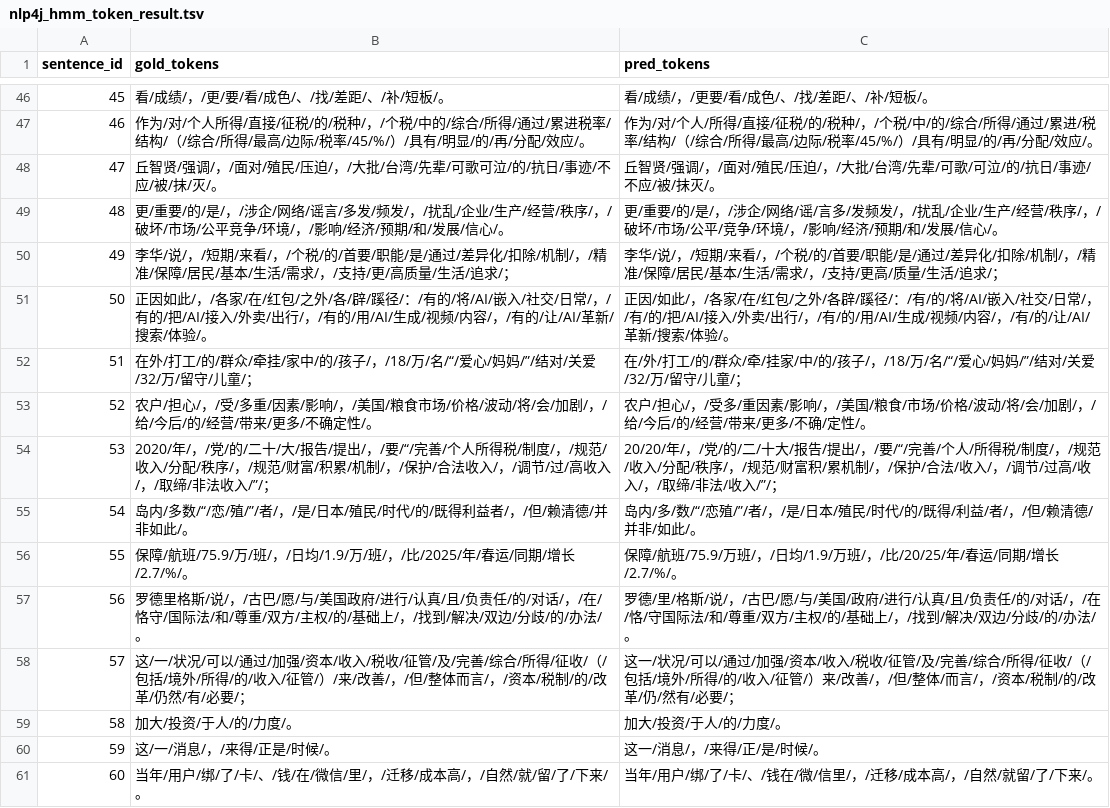
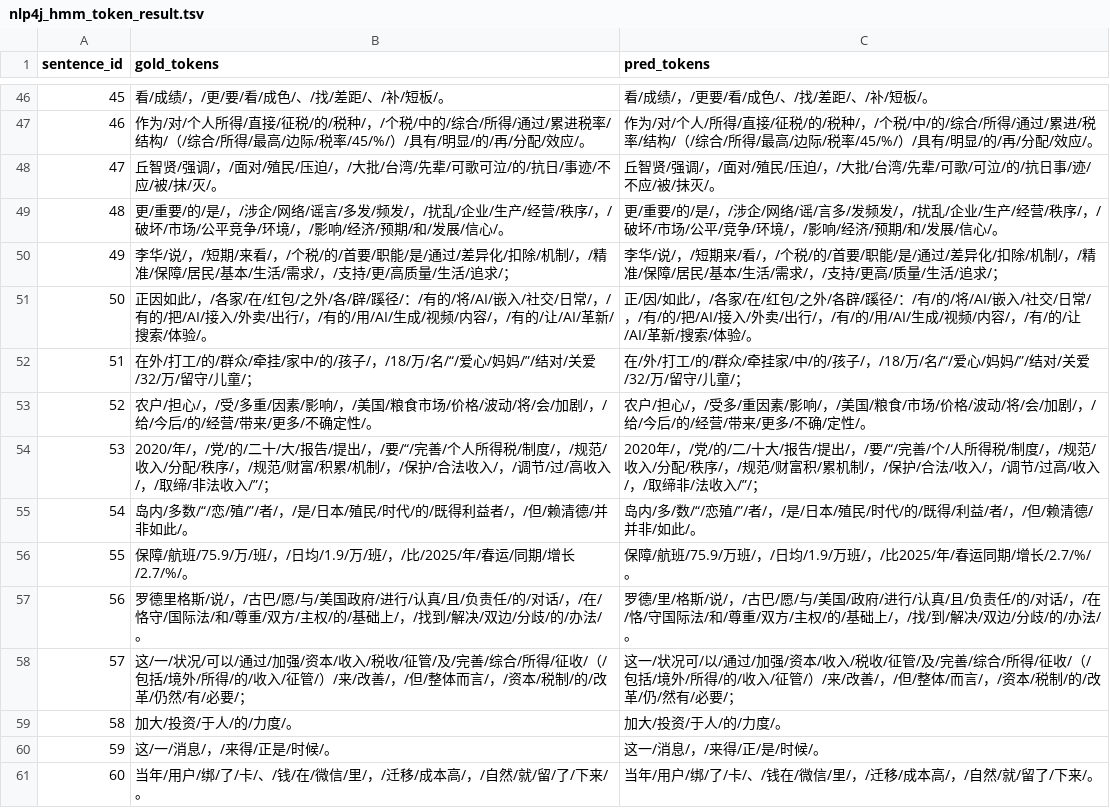
Before and after one commit to lulu108/Nlp, a TSV file: P1/nlp4j_baseline/output/nlp4j_hmm_token_result.tsv, drawn as a sheet; only a part is shown, gaps mark what is left out; the diff covers the shown part only.

```diff
--- a/P1/nlp4j_baseline/output/nlp4j_hmm_token_result.tsv
+++ b/P1/nlp4j_baseline/output/nlp4j_hmm_token_result.tsv
@@ -47,15 +47,15 @@ sentence_id	gold_tokens	pred_tokens
 46	作为/对/个人所得/直接/征税/的/税种/，/个税/中的/综合/所得/通过/累进税率/结构/（/综合/所得/最高/边际/税率/45/%/）/具有/明显/的/再/分配/效应/。	作为/对/个人/所得/直接/征税/的/税种/，/个税/中/的/综合/所得/通过/累进/税率/结构/（/综合/所得/最高/边际/税率/45/%/）/具有/明显/的/再/分配/效应/。
-47	丘智贤/强调/，/面对/殖民/压迫/，/大批/台湾/先辈/可歌可泣/的/抗日/事迹/不应/被/抹/灭/。	丘智贤/强调/，/面对/殖民/压迫/，/大批/台湾/先辈/可歌/可泣/的/抗日/事迹/不应/被/抹灭/。
+47	丘智贤/强调/，/面对/殖民/压迫/，/大批/台湾/先辈/可歌可泣/的/抗日/事迹/不应/被/抹/灭/。	丘智贤/强调/，/面对/殖民/压迫/，/大批/台湾/先辈/可歌/可泣/的/抗日事/迹/不应/被/抹灭/。
 48	更/重要/的/是/，/涉企/网络/谣言/多发/频发/，/扰乱/企业/生产/经营/秩序/，/破坏/市场/公平竞争/环境/，/影响/经济/预期/和/发展/信心/。	更/重要/的/是/，/涉企/网络/谣/言多/发频发/，/扰乱/企业/生产/经营/秩序/，/破坏/市场/公平/竞争/环境/，/影响/经济/预期/和/发展/信心/。
-49	李华/说/，/短期/来看/，/个税/的/首要/职能/是/通过/差异化/扣除/机制/，/精准/保障/居民/基本/生活/需求/，/支持/更/高质量/生活/追求/；	李华/说/，/短期/来看/，/个税/的/首要/职能/是/通过/差异化/扣除/机制/，/精准/保障/居民/基本/生活/需求/，/支持/更高/质量/生活/追求/；
-50	正因如此/，/各家/在/红包/之外/各/辟/蹊径/：/有的/将/AI/嵌入/社交/日常/，/有的/把/AI/接入/外卖/出行/，/有的/用/AI/生成/视频/内容/，/有的/让/AI/革新/搜索/体验/。	正因/如此/，/各家/在/红包/之外/各辟/蹊径/：/有/的/将/AI/嵌入/社交/日常/，/有/的/把/AI/接入/外卖/出行/，/有/的/用/AI/生成/视频/内容/，/有/的/让/AI/革新/搜索/体验/。
-51	在外/打工/的/群众/牵挂/家中/的/孩子/，/18/万/名/“/爱心/妈妈/”/结对/关爱/32/万/留守/儿童/；	在/外/打工/的/群众/牵/挂家/中/的/孩子/，/18/万/名/“/爱心/妈妈/”/结对/关爱/32/万/留守/儿童/；
+49	李华/说/，/短期/来看/，/个税/的/首要/职能/是/通过/差异化/扣除/机制/，/精准/保障/居民/基本/生活/需求/，/支持/更/高质量/生活/追求/；	李华/说/，/短期来/看/，/个税/的/首要/职能/是/通过/差异化/扣除/机制/，/精准/保障/居民/基本/生活/需求/，/支持/更高/质量/生活/追求/；
+50	正因如此/，/各家/在/红包/之外/各/辟/蹊径/：/有的/将/AI/嵌入/社交/日常/，/有的/把/AI/接入/外卖/出行/，/有的/用/AI/生成/视频/内容/，/有的/让/AI/革新/搜索/体验/。	正/因/如此/，/各家/在/红包/之外/各辟/蹊径/：/有/的/将/AI/嵌入/社交/日常/，/有/的/把/AI/接入/外卖/出行/，/有/的/用/AI/生成/视频/内容/，/有/的/让/AI/革新/搜索/体验/。
+51	在外/打工/的/群众/牵挂/家中/的/孩子/，/18/万/名/“/爱心/妈妈/”/结对/关爱/32/万/留守/儿童/；	在/外/打工/的/群众/牵挂家/中/的/孩子/，/18/万/名/“/爱心/妈妈/”/结对/关爱/32/万/留守/儿童/；
 52	农户/担心/，/受/多重/因素/影响/，/美国/粮食市场/价格/波动/将/会/加剧/，/给/今后/的/经营/带来/更多/不确定性/。	农户/担心/，/受多/重因素/影响/，/美国/粮食/市场/价格/波动/将/会/加剧/，/给/今后/的/经营/带来/更多/不确/定性/。
-53	2020/年/，/党/的/二十/大/报告/提出/，/要/“/完善/个人所得税/制度/，/规范/收入/分配/秩序/，/规范/财富/积累/机制/，/保护/合法收入/，/调节/过/高收入/，/取缔/非法收入/”/；	20/20/年/，/党/的/二/十大/报告/提出/，/要/“/完善/个人/所得税/制度/，/规范/收入/分配/秩序/，/规范/财富积/累机制/，/保护/合法/收入/，/调节/过高/收入/，/取缔/非法/收入/”/；
+53	2020/年/，/党/的/二十/大/报告/提出/，/要/“/完善/个人所得税/制度/，/规范/收入/分配/秩序/，/规范/财富/积累/机制/，/保护/合法收入/，/调节/过/高收入/，/取缔/非法收入/”/；	2020年/，/党/的/二/十大/报告/提出/，/要/“/完善/个/人所得税/制度/，/规范/收入/分配/秩序/，/规范/财富积/累机制/，/保护/合法/收入/，/调节/过高/收入/，/取缔非/法收入/”/；
 54	岛内/多数/“/恋/殖/”/者/，/是/日本/殖民/时代/的/既得利益者/，/但/赖清德/并非如此/。	岛内/多/数/“/恋殖/”/者/，/是/日本/殖民/时代/的/既得/利益/者/，/但/赖清德/并非/如此/。
-55	保障/航班/75.9/万/班/，/日均/1.9/万/班/，/比/2025/年/春运/同期/增长/2.7/%/。	保障/航班/75.9/万班/，/日均/1.9/万班/，/比/20/25/年/春运/同期/增长/2.7/%/。
-56	罗德里格斯/说/，/古巴/愿/与/美国政府/进行/认真/且/负责任/的/对话/，/在/恪守/国际法/和/尊重/双方/主权/的/基础上/，/找到/解决/双边/分歧/的/办法/。	罗德/里/格斯/说/，/古巴/愿/与/美国/政府/进行/认真/且/负责任/的/对话/，/在/恪/守国际法/和/尊重/双方/主权/的/基础上/，/找到/解决/双边/分歧/的/办法/。
-57	这/一/状况/可以/通过/加强/资本/收入/税收/征管/及/完善/综合/所得/征收/（/包括/境外/所得/的/收入/征管/）/来/改善/，/但/整体而言/，/资本/税制/的/改革/仍然/有/必要/；	这一/状况/可以/通过/加强/资本/收入/税收/征管/及/完善/综合/所得/征收/（/包括/境外/所得/的/收入/征管/）来/改善/，/但/整体/而言/，/资本/税制/的/改革/仍/然有/必要/；
+55	保障/航班/75.9/万/班/，/日均/1.9/万/班/，/比/2025/年/春运/同期/增长/2.7/%/。	保障/航班/75.9/万班/，/日均/1.9/万班/，/比2025/年/春运同期/增长/2.7/%/。
+56	罗德里格斯/说/，/古巴/愿/与/美国政府/进行/认真/且/负责任/的/对话/，/在/恪守/国际法/和/尊重/双方/主权/的/基础上/，/找到/解决/双边/分歧/的/办法/。	罗德/里/格斯/说/，/古巴/愿/与/美国/政府/进行/认真/且/负责任/的/对话/，/在/恪/守国际法/和/尊重/双方/主权/的/基础上/，/找/到/解决/双边/分歧/的/办法/。
+57	这/一/状况/可以/通过/加强/资本/收入/税收/征管/及/完善/综合/所得/征收/（/包括/境外/所得/的/收入/征管/）/来/改善/，/但/整体而言/，/资本/税制/的/改革/仍然/有/必要/；	这一/状况可/以/通过/加强/资本/收入/税收/征管/及/完善/综合/所得/征收/（/包括/境外/所得/的/收入/征管/）/来/改善/，/但/整体/而言/，/资本/税制/的/改革/仍/然有/必要/；
 58	加大/投资/于人/的/力度/。	加大/投资/于人/的/力度/。
 59	这/一/消息/，/来得/正是/时候/。	这一/消息/，/来得/正/是/时候/。
-60	当年/用户/绑/了/卡/、/钱/在/微信/里/，/迁移/成本高/，/自然/就/留/了/下来/。	当年/用户/绑/了/卡/、/钱在/微/信里/，/迁移/成本高/，/自然/就留/了/下来/。
+60	当年/用户/绑/了/卡/、/钱/在/微信/里/，/迁移/成本高/，/自然/就/留/了/下来/。	当年/用户/绑/了/卡/、/钱在/微信/里/，/迁移/成本高/，/自然/就/留了/下来/。
```
Also changed, not shown: 36 edited cells elsewhere in this file, P1/nlp4j_baseline/output/nlp4j_hmm_char_result.tsv, 5 other files.
